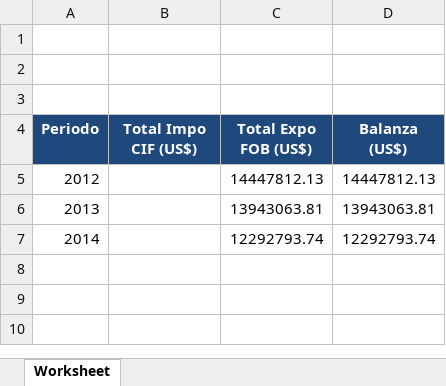
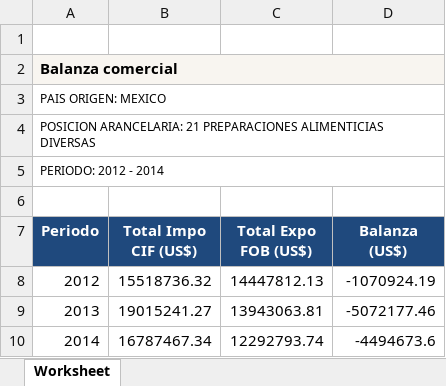
Before and after one commit to fsiatama/CCI, an Excel workbook: app/rep/Mexico HS Code 21.xlsx, sheet Worksheet, drawn as a sheet; values as stored, in another font and other column widths than the file's, no borders; addresses are those after the commit; the diff names each change by its address in the sheet, - before the commit and + after, or states it on an @@ line.

```diff
--- a/app/rep/Mexico HS Code 21.xlsx (sheet Worksheet)
+++ b/app/rep/Mexico HS Code 21.xlsx (sheet Worksheet)
-A2 (Periodo): (empty)
+A2 (Periodo): Balanza comercial
-A2:D2 fill: none
+A2:D2 fill: #F8F5F0
+A2:D2 merged
+row 3: PAIS ORIGEN: MEXICO
+row 4: POSICION ARANCELARIA: 21 PREPARACIONES ALIMENTICIAS DIVERSAS
+row 5: PERIODO: 2012 - 2014
-B8 (Total Impo CIF (US$)): (empty)
+B8 (Total Impo CIF (US$)): 15518736.32
-D8 (Balanza (US$)): 14447812.13
+D8 (Balanza (US$)): -1070924.19
-B9 (Total Impo CIF (US$)): (empty)
+B9 (Total Impo CIF (US$)): 19015241.27
-D9 (Balanza (US$)): 13943063.81
+D9 (Balanza (US$)): -5072177.46
-B10 (Total Impo CIF (US$)): (empty)
+B10 (Total Impo CIF (US$)): 16787467.34
-D10 (Balanza (US$)): 12292793.74
+D10 (Balanza (US$)): -4494673.6
```
Also changed, not shown: Documentacion/PIB.xlsx, Documentacion/indicadores revisión junio 11 2014.xlsx, 27 other files.
